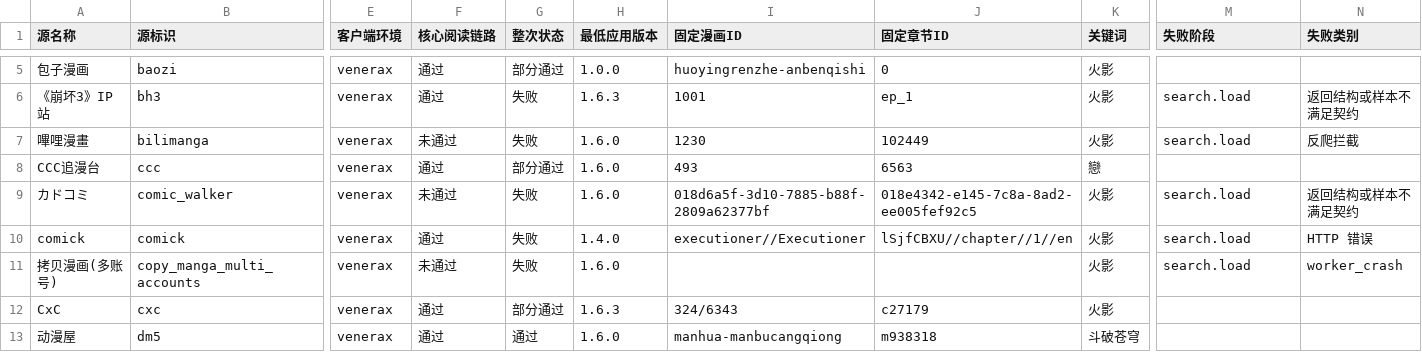
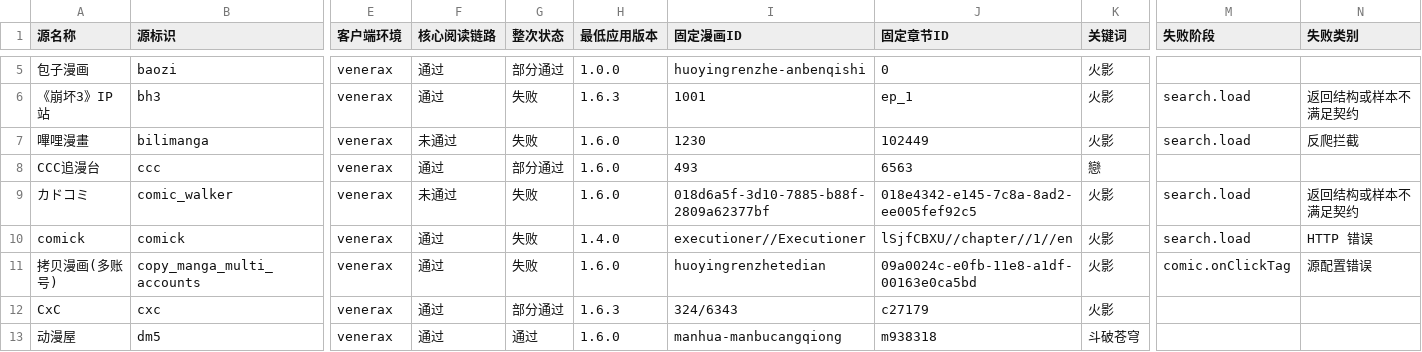
Before and after one commit to laincat/vensrc, a CSV file: data/client-compatibility.zh.csv, drawn as a sheet; only a part is shown, gaps mark what is left out; the diff covers the shown part only; the diff names each change by its address in the sheet, - before the commit and + after, or states it on an @@ line.

```diff
--- a/data/client-compatibility.zh.csv
+++ b/data/client-compatibility.zh.csv
-F11 (核心阅读链路): 未通过
+F11 (核心阅读链路): 通过
-I11 (固定漫画ID): (empty)
+I11 (固定漫画ID): huoyingrenzhetedian
-J11 (固定章节ID): (empty)
+J11 (固定章节ID): 09a0024c-e0fb-11e8-a1df-00163e0ca5bd
-M11 (失败阶段): search.load
+M11 (失败阶段): comic.onClickTag
-N11 (失败类别): worker_crash
+N11 (失败类别): 源配置错误
```
Also changed, not shown: 132 edited cells elsewhere in this file, data/sources.zh.csv, 16 other files.
